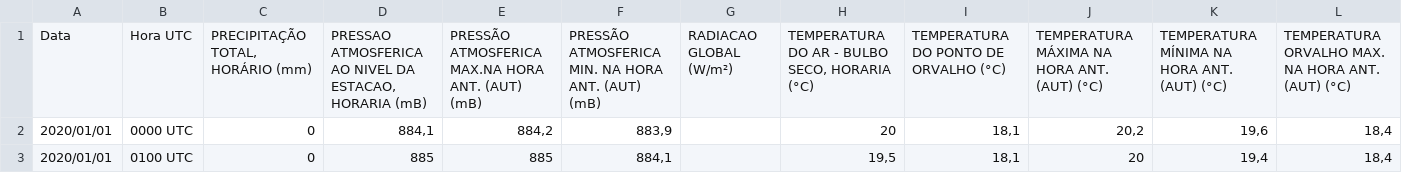
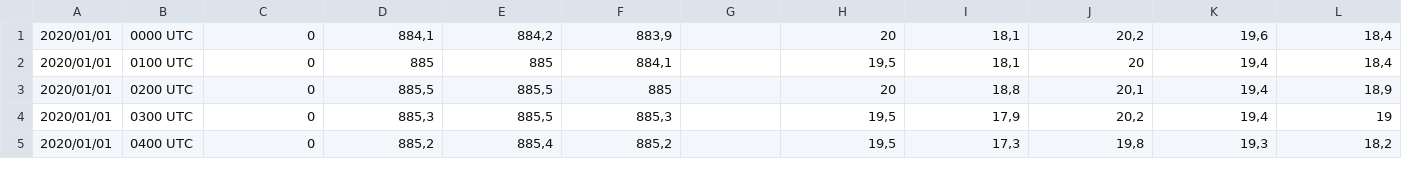
Before and after one commit to deiseacmsmeteoro/ctm, a CSV file: INMET_CO_DF_A001_BRASILIA_01-01-2020_A_30-06-2020.CSV, drawn as a sheet; only a part is shown; the shorter side is filled out with more unchanged rows; rows hold the shown columns only; the diff names each change by its address in the sheet, - before the commit and + after, or states it on an @@ line.

Commit message:
Update INMET_CO_DF_A001_BRASILIA_01-01-2020_A_30-06-2020.CSV

```diff
--- a/INMET_CO_DF_A001_BRASILIA_01-01-2020_A_30-06-2020.CSV
+++ b/INMET_CO_DF_A001_BRASILIA_01-01-2020_A_30-06-2020.CSV
-row 1: Data | Hora UTC | PRECIPITAÇÃO TOTAL, HORÁRIO (mm) | PRESSAO ATMOSFERICA AO NIVEL DA ESTACAO, HORARIA (mB) | PRESSÃO ATMOSFERICA MAX.NA HORA ANT. (AUT) (mB) | PRESSÃO ATMOSFERICA MIN. NA HORA ANT. (AUT) (mB) | RADIACAO GLOBAL (W/m²) | TEMPERATURA DO AR - BULBO SECO, HORARIA (°C) | TEMPERATURA DO PONTO DE ORVALHO (°C) | TEMPERATURA MÁXIMA NA HORA ANT. (AUT) (°C) | TEMPERATURA MÍNIMA NA HORA ANT. (AUT) (°C) | TEMPERATURA ORVALHO MAX. NA HORA ANT. (AUT) (°C)
```
